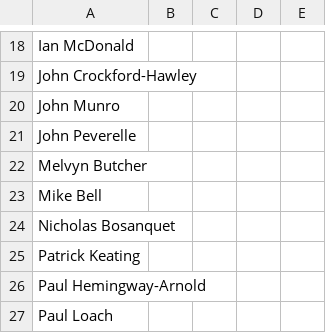
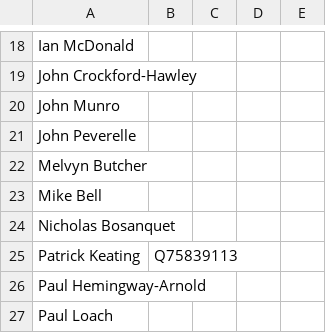
Before and after one commit to tmtmtmtm/weston-super-mare-elections-wikipedia, a CSV file: candidates.csv, drawn as a sheet; only a part is shown, gaps mark what is left out.

```diff
--- a/candidates.csv
+++ b/candidates.csv
@@ -24,3 +24,3 @@
 "Nicholas Bosanquet",,,,
-"Patrick Keating",,,,
+"Patrick Keating",Q75839113,,,
 "Paul Hemingway-Arnold",,,,
```
Also changed, not shown: combo.csv, 1 other file.
